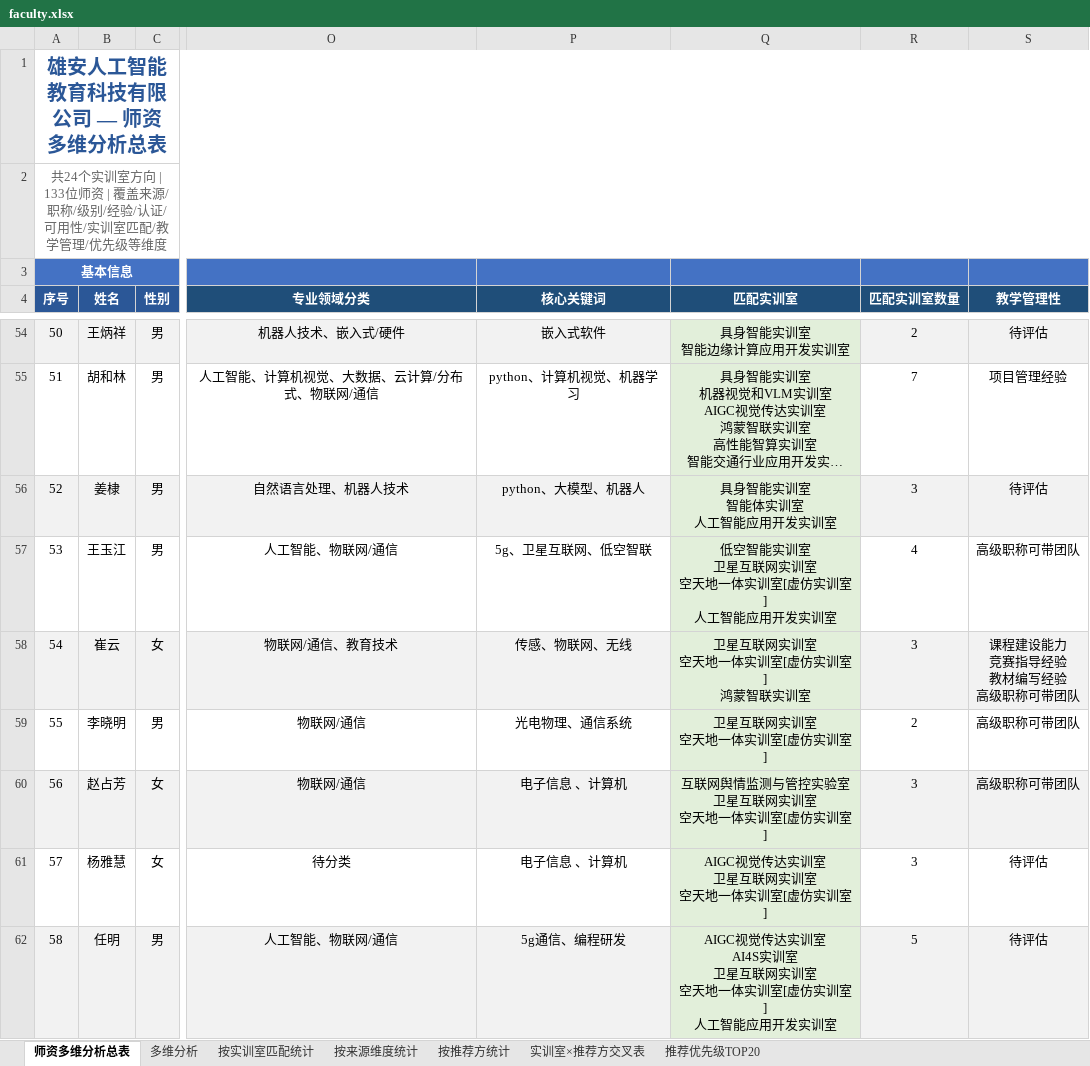
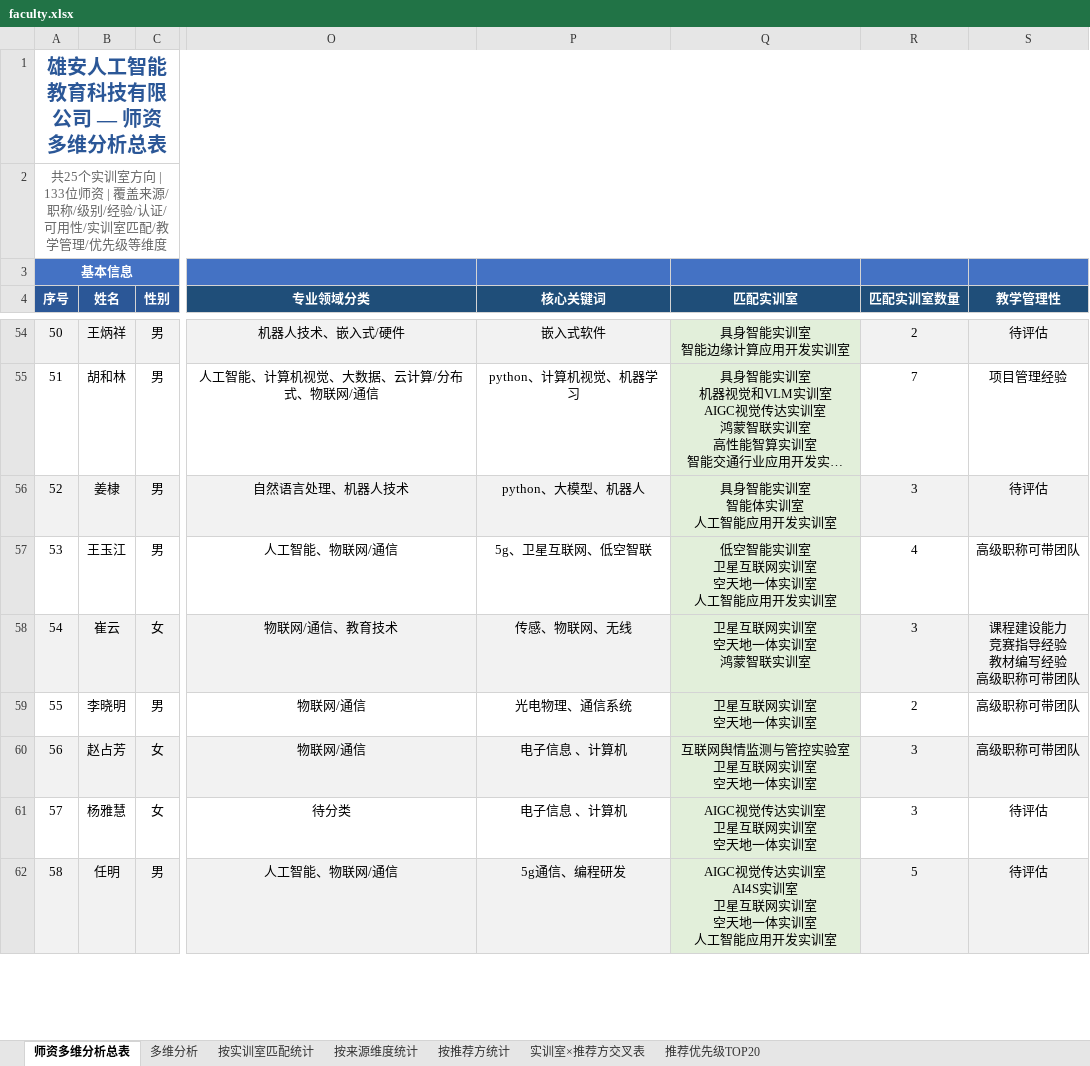
Before and after one commit to QuantSoar/kecheng-ai-training, an Excel workbook: faculty.xlsx, sheet 师资多维分析总表, drawn as a sheet; only a part is shown, gaps mark what is left out; long unchanged cells end in …; values as stored, in another font and other column widths than the file's, no borders; ↵ is a line break in a cell; the diff covers the shown part only; the diff names each change by its address in the sheet, - before the commit and + after, or states it on an @@ line.

```diff
--- a/faculty.xlsx (sheet 师资多维分析总表)
+++ b/faculty.xlsx (sheet 师资多维分析总表)
-A2 (序号): 共24个实训室…
+A2 (序号): 共25个实训室…
-Q57 (匹配实训室): 低空智能实训室 ↵ 卫星互联网实训室 ↵ 空天地一体实训室[虚仿实训室] ↵ 人工智能应用开发实训室
+Q57 (匹配实训室): 低空智能实训室 ↵ 卫星互联网实训室 ↵ 空天地一体实训室 ↵ 人工智能应用开发实训室
-Q58 (匹配实训室): 卫星互联网实训室 ↵ 空天地一体实训室[虚仿实训室] ↵ 鸿蒙智联实训室
+Q58 (匹配实训室): 卫星互联网实训室 ↵ 空天地一体实训室 ↵ 鸿蒙智联实训室
-Q59 (匹配实训室): 卫星互联网实训室 ↵ 空天地一体实训室[虚仿实训室]
+Q59 (匹配实训室): 卫星互联网实训室 ↵ 空天地一体实训室
-Q60 (匹配实训室): 互联网舆情监测与管控实验室 ↵ 卫星互联网实训室 ↵ 空天地一体实训室[虚仿实训室]
+Q60 (匹配实训室): 互联网舆情监测与管控实验室 ↵ 卫星互联网实训室 ↵ 空天地一体实训室
-Q61 (匹配实训室): AIGC视觉传达实训室 ↵ 卫星互联网实训室 ↵ 空天地一体实训室[虚仿实训室]
+Q61 (匹配实训室): AIGC视觉传达实训室 ↵ 卫星互联网实训室 ↵ 空天地一体实训室
-Q62 (匹配实训室): …体实训室[虚仿实训室] ↵ 人工智能…
+Q62 (匹配实训室): …体实训室 ↵ 人工智能…
```
Also changed, not shown: 38 edited cells elsewhere in this sheet, sheet 推荐优先级TOP20, sheet 按实训室匹配统计, sheet 实训室×推荐方交叉表, charts or pictures, frontend/public/data/faculty.xlsx, frontend/public/data/jobs.xlsx, 8 other files.
